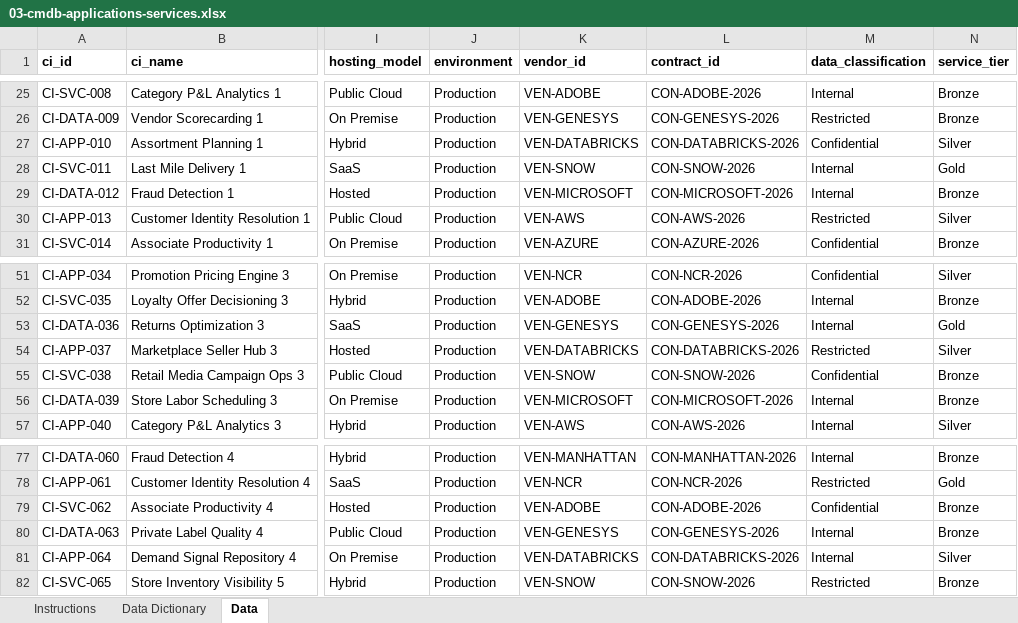
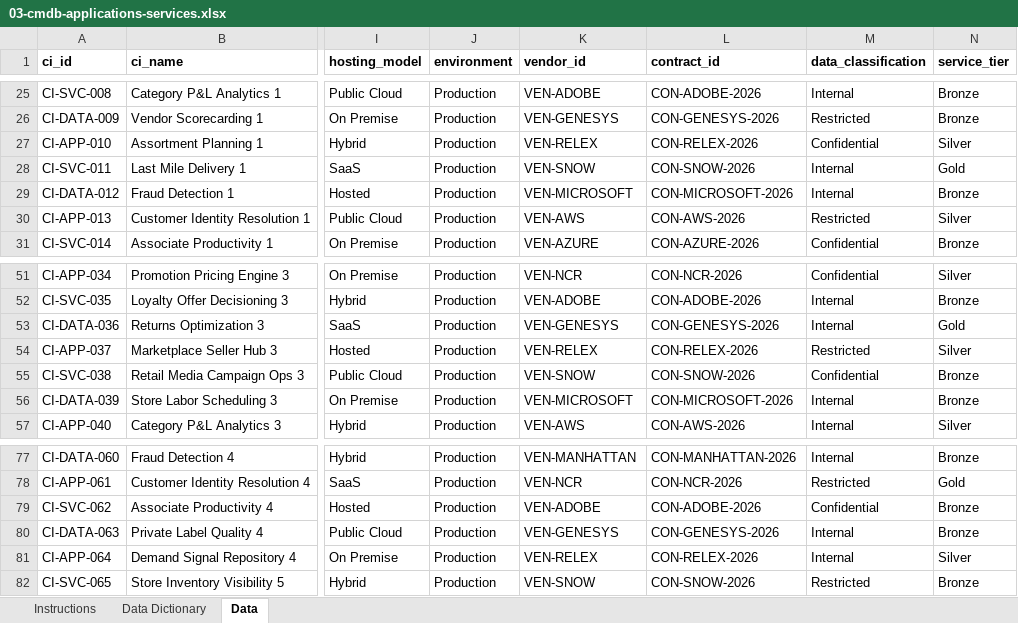
Before and after one commit to abarva-platform/abarva, an Excel workbook: docs/enterprise-context/synthetic/apexretail/03-cmdb-applications-services.xlsx, sheet Data, drawn as a sheet; only a part is shown, gaps mark what is left out; values as stored, in another font and other column widths than the file's, no borders; the diff names each change by its address in the sheet, - before the commit and + after, or states it on an @@ line.

```diff
--- a/docs/enterprise-context/synthetic/apexretail/03-cmdb-applications-services.xlsx (sheet Data)
+++ b/docs/enterprise-context/synthetic/apexretail/03-cmdb-applications-services.xlsx (sheet Data)
-K27 (vendor_id): VEN-DATABRICKS
+K27 (vendor_id): VEN-RELEX
-L27 (contract_id): CON-DATABRICKS-2026
+L27 (contract_id): CON-RELEX-2026
-K54 (vendor_id): VEN-DATABRICKS
+K54 (vendor_id): VEN-RELEX
-L54 (contract_id): CON-DATABRICKS-2026
+L54 (contract_id): CON-RELEX-2026
-K81 (vendor_id): VEN-DATABRICKS
+K81 (vendor_id): VEN-RELEX
-L81 (contract_id): CON-DATABRICKS-2026
+L81 (contract_id): CON-RELEX-2026
```
Also changed, not shown: docs/enterprise-context/synthetic/apexretail/05-vendors-contract-inventory.xlsx, docs/enterprise-context/synthetic/apexretail/06-renewal-calendar.xlsx, 41 other files.
